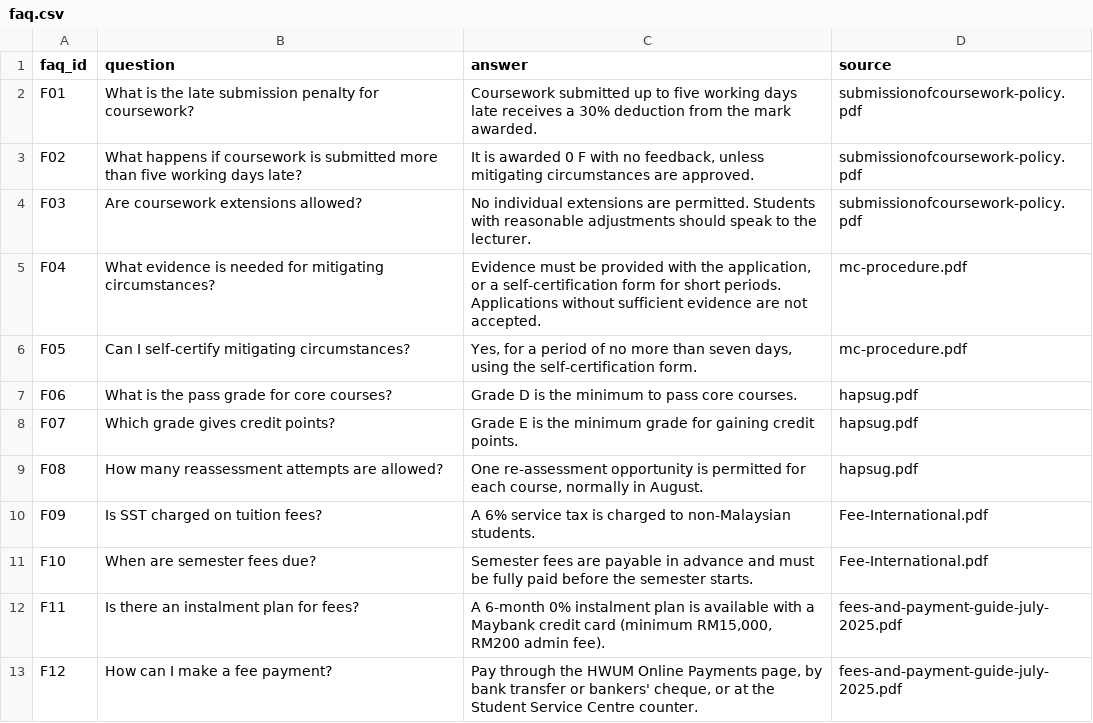
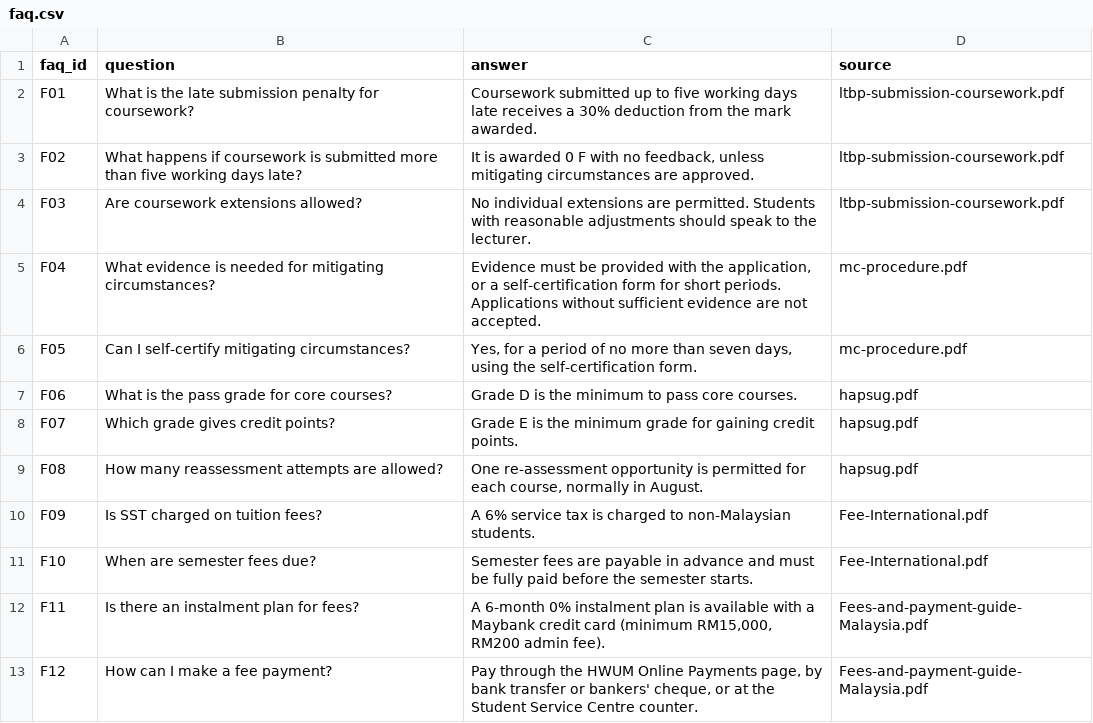
Before and after one commit to sutin1215/grounded-university-support-assistant, a CSV file: data/faq.csv, drawn as a sheet.

```diff
--- a/data/faq.csv
+++ b/data/faq.csv
@@ -1,5 +1,5 @@
 faq_id,question,answer,source
-F01,What is the late submission penalty for coursework?,Coursework submitted up to five working days late receives a 30% deduction from the mark awarded.,submissionofcoursework-policy.pdf
-F02,What happens if coursework is submitted more than five working days late?,"It is awarded 0 F with no feedback, unless mitigating circumstances are approved.",submissionofcoursework-policy.pdf
-F03,Are coursework extensions allowed?,No individual extensions are permitted. Students with reasonable adjustments should speak to the lecturer.,submissionofcoursework-policy.pdf
+F01,What is the late submission penalty for coursework?,Coursework submitted up to five working days late receives a 30% deduction from the mark awarded.,ltbp-submission-coursework.pdf
+F02,What happens if coursework is submitted more than five working days late?,"It is awarded 0 F with no feedback, unless mitigating circumstances are approved.",ltbp-submission-coursework.pdf
+F03,Are coursework extensions allowed?,No individual extensions are permitted. Students with reasonable adjustments should speak to the lecturer.,ltbp-submission-coursework.pdf
 F04,What evidence is needed for mitigating circumstances?,"Evidence must be provided with the application, or a self-certification form for short periods. Applications without sufficient evidence are not accepted.",mc-procedure.pdf
@@ -11,3 +11,3 @@ F09,Is SST charged on tuition fees?,A 6% service tax is charged to non-Malaysian
 F10,When are semester fees due?,Semester fees are payable in advance and must be fully paid before the semester starts.,Fee-International.pdf
-F11,Is there an instalment plan for fees?,"A 6-month 0% instalment plan is available with a Maybank credit card (minimum RM15,000, RM200 admin fee).",fees-and-payment-guide-july-2025.pdf
-F12,How can I make a fee payment?,"Pay through the HWUM Online Payments page, by bank transfer or bankers' cheque, or at the Student Service Centre counter.",fees-and-payment-guide-july-2025.pdf
+F11,Is there an instalment plan for fees?,"A 6-month 0% instalment plan is available with a Maybank credit card (minimum RM15,000, RM200 admin fee).",Fees-and-payment-guide-Malaysia.pdf
+F12,How can I make a fee payment?,"Pay through the HWUM Online Payments page, by bank transfer or bankers' cheque, or at the Student Service Centre counter.",Fees-and-payment-guide-Malaysia.pdf
```
Also changed, not shown: eval/pilot_questions.csv.
